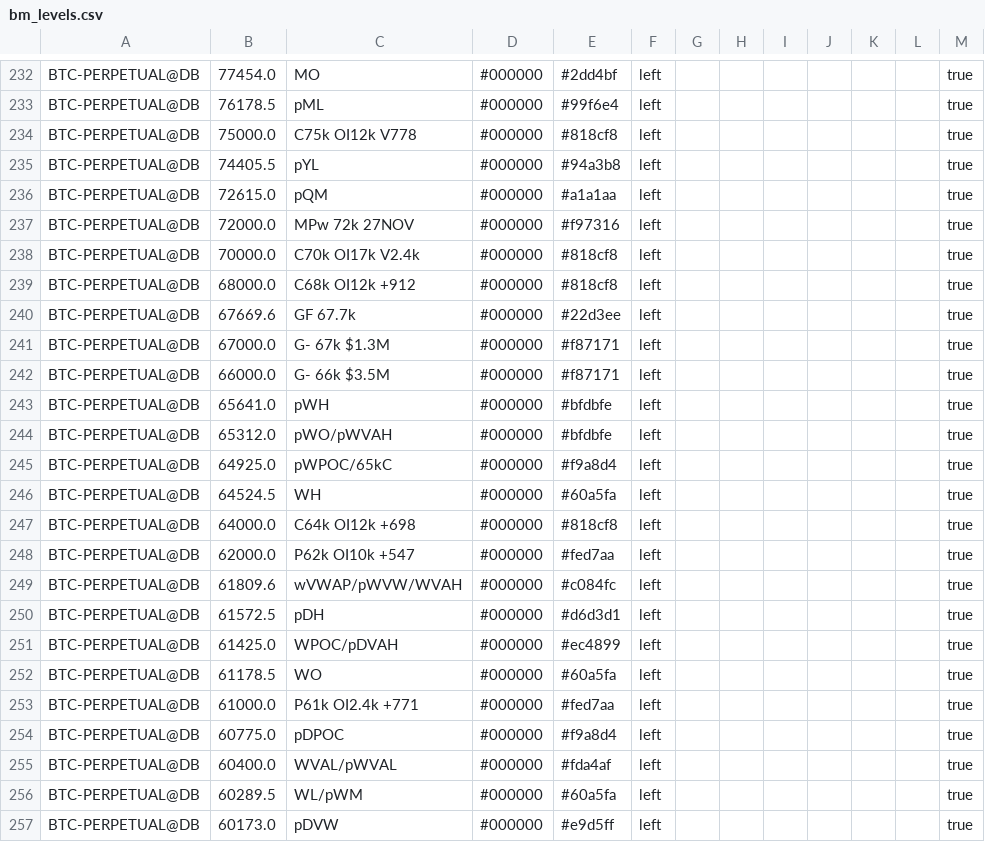
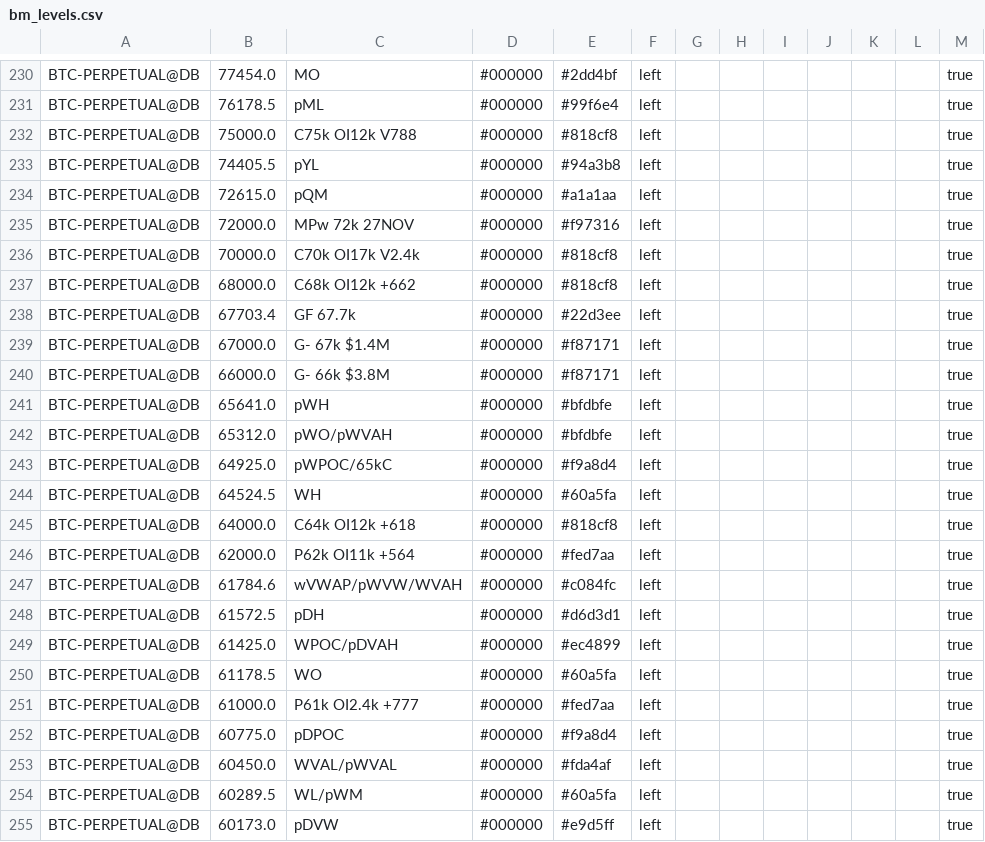
Before and after one commit to trendset1/bm-levels, a CSV file: bm_levels.csv, drawn as a sheet; only a part is shown, gaps mark what is left out; the diff covers the shown part only.

```diff
--- a/bm_levels.csv
+++ b/bm_levels.csv
@@ -233,3 +231,3 @@
 "BTC-PERPETUAL@DB","76178.5","pML","#000000","#99f6e4","left","","","","","","","true"
-"BTC-PERPETUAL@DB","75000.0","C75k OI12k V778","#000000","#818cf8","left","","","","","","","true"
+"BTC-PERPETUAL@DB","75000.0","C75k OI12k V788","#000000","#818cf8","left","","","","","","","true"
 "BTC-PERPETUAL@DB","74405.5","pYL","#000000","#94a3b8","left","","","","","","","true"
@@ -238,6 +236,6 @@
 "BTC-PERPETUAL@DB","70000.0","C70k OI17k V2.4k","#000000","#818cf8","left","","","","","","","true"
-"BTC-PERPETUAL@DB","68000.0","C68k OI12k +912","#000000","#818cf8","left","","","","","","","true"
-"BTC-PERPETUAL@DB","67669.6","GF 67.7k","#000000","#22d3ee","left","","","","","","","true"
-"BTC-PERPETUAL@DB","67000.0","G- 67k $1.3M","#000000","#f87171","left","","","","","","","true"
-"BTC-PERPETUAL@DB","66000.0","G- 66k $3.5M","#000000","#f87171","left","","","","","","","true"
+"BTC-PERPETUAL@DB","68000.0","C68k OI12k +662","#000000","#818cf8","left","","","","","","","true"
+"BTC-PERPETUAL@DB","67703.4","GF 67.7k","#000000","#22d3ee","left","","","","","","","true"
+"BTC-PERPETUAL@DB","67000.0","G- 67k $1.4M","#000000","#f87171","left","","","","","","","true"
+"BTC-PERPETUAL@DB","66000.0","G- 66k $3.8M","#000000","#f87171","left","","","","","","","true"
 "BTC-PERPETUAL@DB","65641.0","pWH","#000000","#bfdbfe","left","","","","","","","true"
@@ -246,5 +244,5 @@
 "BTC-PERPETUAL@DB","64524.5","WH","#000000","#60a5fa","left","","","","","","","true"
-"BTC-PERPETUAL@DB","64000.0","C64k OI12k +698","#000000","#818cf8","left","","","","","","","true"
-"BTC-PERPETUAL@DB","62000.0","P62k OI10k +547","#000000","#fed7aa","left","","","","","","","true"
-"BTC-PERPETUAL@DB","61809.6","wVWAP/pWVW/WVAH","#000000","#c084fc","left","","","","","","","true"
+"BTC-PERPETUAL@DB","64000.0","C64k OI12k +618","#000000","#818cf8","left","","","","","","","true"
+"BTC-PERPETUAL@DB","62000.0","P62k OI11k +564","#000000","#fed7aa","left","","","","","","","true"
+"BTC-PERPETUAL@DB","61784.6","wVWAP/pWVW/WVAH","#000000","#c084fc","left","","","","","","","true"
 "BTC-PERPETUAL@DB","61572.5","pDH","#000000","#d6d3d1","left","","","","","","","true"
@@ -252,5 +250,5 @@
 "BTC-PERPETUAL@DB","61178.5","WO","#000000","#60a5fa","left","","","","","","","true"
-"BTC-PERPETUAL@DB","61000.0","P61k OI2.4k +771","#000000","#fed7aa","left","","","","","","","true"
+"BTC-PERPETUAL@DB","61000.0","P61k OI2.4k +777","#000000","#fed7aa","left","","","","","","","true"
 "BTC-PERPETUAL@DB","60775.0","pDPOC","#000000","#f9a8d4","left","","","","","","","true"
-"BTC-PERPETUAL@DB","60400.0","WVAL/pWVAL","#000000","#fda4af","left","","","","","","","true"
+"BTC-PERPETUAL@DB","60450.0","WVAL/pWVAL","#000000","#fda4af","left","","","","","","","true"
 "BTC-PERPETUAL@DB","60289.5","WL/pWM","#000000","#60a5fa","left","","","","","","","true"
```
Also changed, not shown: 2 removed rows and 45 edited cells elsewhere in this file.
